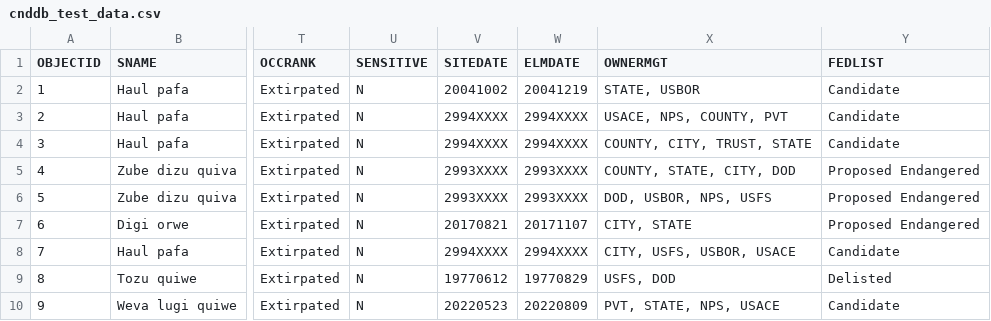
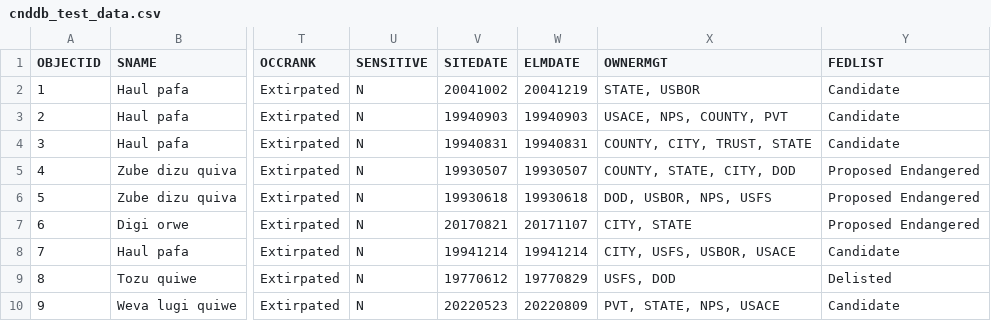
Before and after one commit to bioweavers/bioweavers-mvp, a CSV file: data/cnddb_test_data.csv, drawn as a sheet; only a part is shown, gaps mark what is left out; the diff names each change by its address in the sheet, - before the commit and + after, or states it on an @@ line.

```diff
--- a/data/cnddb_test_data.csv
+++ b/data/cnddb_test_data.csv
-V3 (SITEDATE): 2994XXXX
+V3 (SITEDATE): 19940903
-W3 (ELMDATE): 2994XXXX
+W3 (ELMDATE): 19940903
-V4 (SITEDATE): 2994XXXX
+V4 (SITEDATE): 19940831
-W4 (ELMDATE): 2994XXXX
+W4 (ELMDATE): 19940831
-V5 (SITEDATE): 2993XXXX
+V5 (SITEDATE): 19930507
-W5 (ELMDATE): 2993XXXX
+W5 (ELMDATE): 19930507
-V6 (SITEDATE): 2993XXXX
+V6 (SITEDATE): 19930618
-W6 (ELMDATE): 2993XXXX
+W6 (ELMDATE): 19930618
-V8 (SITEDATE): 2994XXXX
+V8 (SITEDATE): 19941214
-W8 (ELMDATE): 2994XXXX
+W8 (ELMDATE): 19941214
```
Also changed, not shown: 8 other files.
